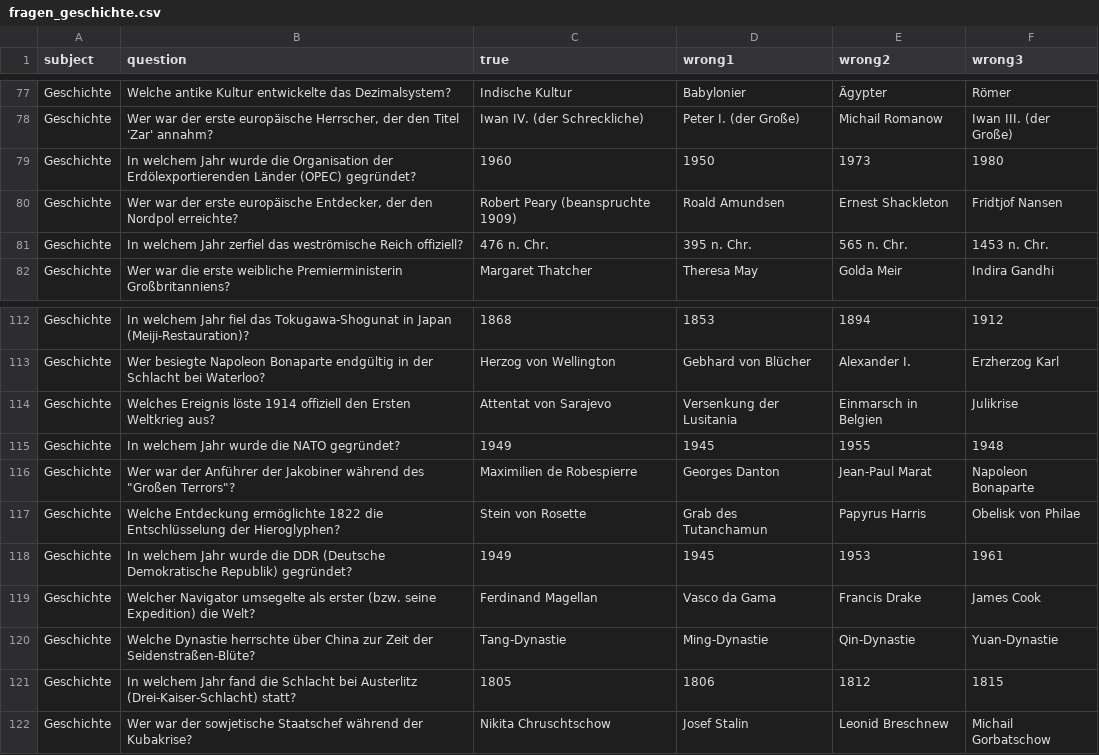
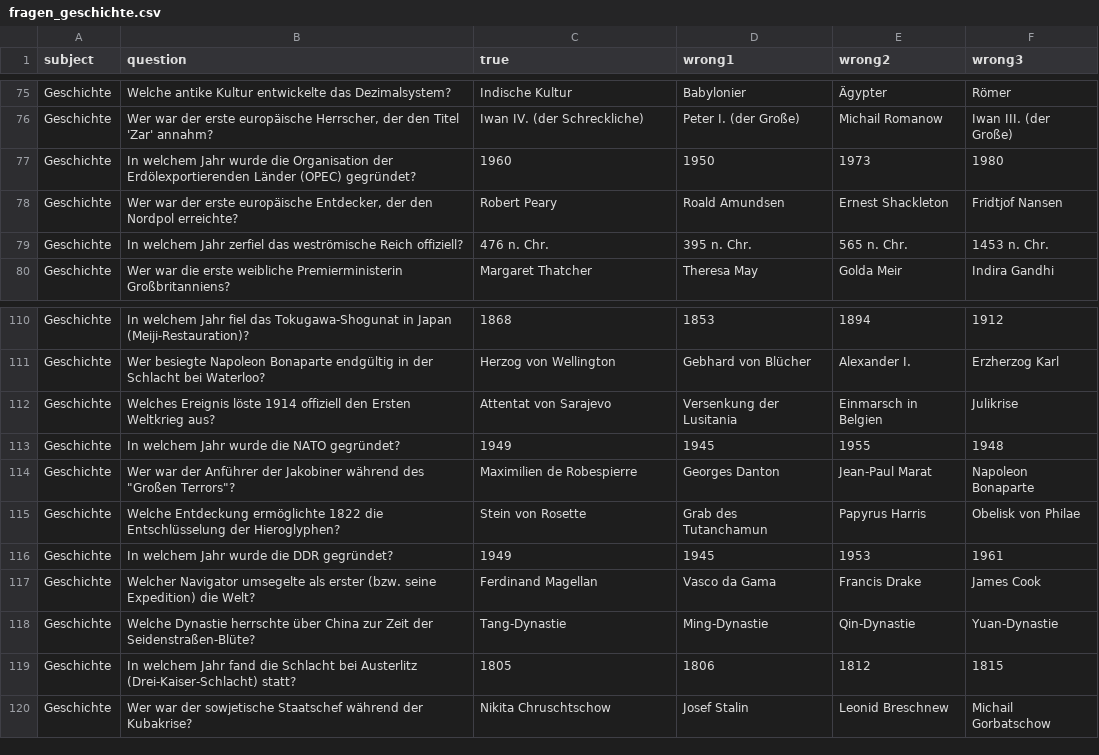
Before and after one commit to CodewithMax05/Quiz, a CSV file: csv/fragen_geschichte.csv, drawn as a sheet; only a part is shown, gaps mark what is left out; the diff covers the shown part only.

Commit message:
fix question geschichte

```diff
--- a/csv/fragen_geschichte.csv
+++ b/csv/fragen_geschichte.csv
@@ -79,3 +77,3 @@ Geschichte;Wer war der erste europäische Herrscher, der den Titel 'Zar' annahm?
 Geschichte;In welchem Jahr wurde die Organisation der Erdölexportierenden Länder (OPEC) gegründet?;1960;1950;1973;1980
-Geschichte;Wer war der erste europäische Entdecker, der den Nordpol erreichte?;Robert Peary (beanspruchte 1909);Roald Amundsen;Ernest Shackleton;Fridtjof Nansen
+Geschichte;Wer war der erste europäische Entdecker, der den Nordpol erreichte?;Robert Peary;Roald Amundsen;Ernest Shackleton;Fridtjof Nansen
 Geschichte;In welchem Jahr zerfiel das weströmische Reich offiziell?;476 n. Chr.;395 n. Chr.;565 n. Chr.;1453 n. Chr.
@@ -117,3 +115,3 @@ Geschichte;Wer war der Anführer der Jakobiner während des "Großen Terrors"?;M
 Geschichte;Welche Entdeckung ermöglichte 1822 die Entschlüsselung der Hieroglyphen?;Stein von Rosette;Grab des Tutanchamun;Papyrus Harris;Obelisk von Philae
-Geschichte;In welchem Jahr wurde die DDR (Deutsche Demokratische Republik) gegründet?;1949;1945;1953;1961
+Geschichte;In welchem Jahr wurde die DDR gegründet?;1949;1945;1953;1961
 Geschichte;Welcher Navigator umsegelte als erster (bzw. seine Expedition) die Welt?;Ferdinand Magellan;Vasco da Gama;Francis Drake;James Cook
```
Also changed, not shown: 5 removed rows and 1 edited cell elsewhere in this file.
